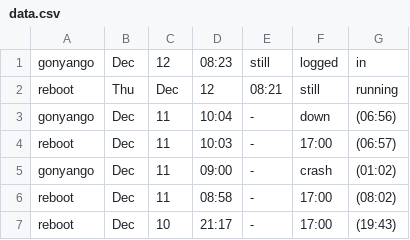
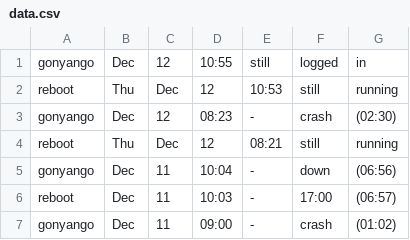
Before and after one commit to onyango-granton/sessionMonitor, a CSV file: clientSide/clientOutput/data.csv, drawn as a sheet; only a part is shown; the shorter side is filled out with more unchanged rows.

```diff
--- a/clientSide/clientOutput/data.csv
+++ b/clientSide/clientOutput/data.csv
@@ -1,2 +1,4 @@
-gonyango,Dec,12,08:23,still,logged,in
+gonyango,Dec,12,10:55,still,logged,in
+reboot,Thu,Dec,12,10:53,still,running
+gonyango,Dec,12,08:23,-,crash,(02:30)
 reboot,Thu,Dec,12,08:21,still,running
```
Also changed, not shown: 8 other files.
